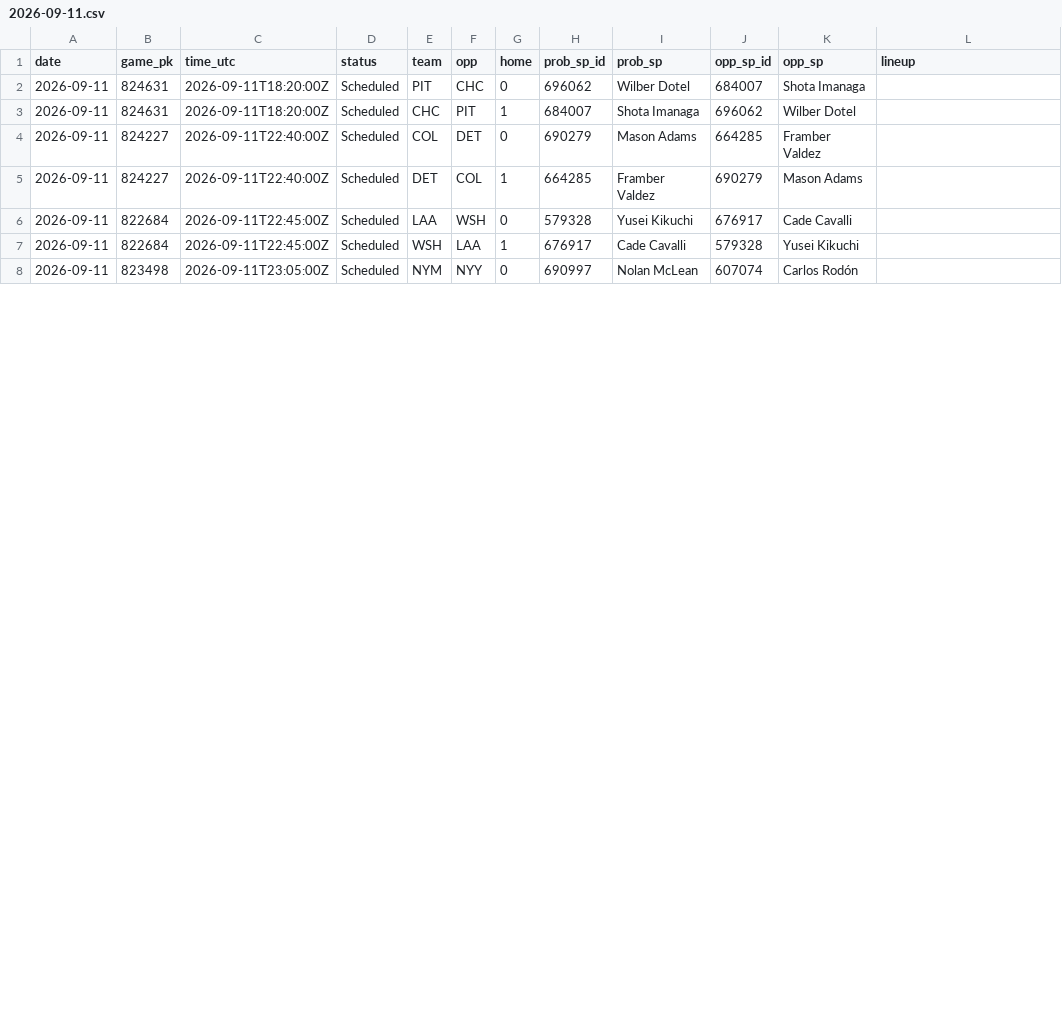
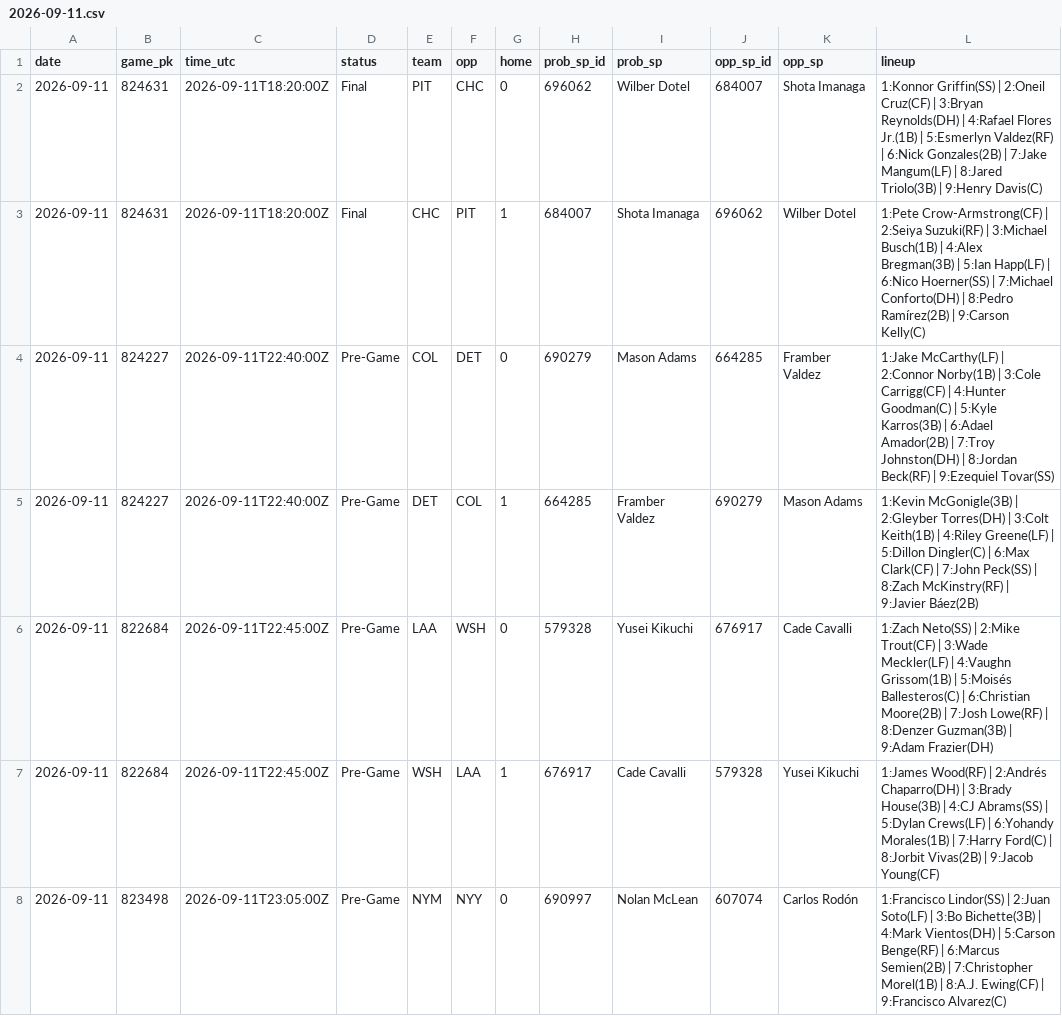
Before and after one commit to coinflipatm/ud-mlb-data, a CSV file: data/schedule/2026-09-11.csv, drawn as a sheet; only a part is shown; the diff covers the shown part only.

Commit message:
data 2026-09-11T22:04Z

```diff
--- a/data/schedule/2026-09-11.csv
+++ b/data/schedule/2026-09-11.csv
@@ -1,8 +1,8 @@
 date,game_pk,time_utc,status,team,opp,home,prob_sp_id,prob_sp,opp_sp_id,opp_sp,lineup
-2026-09-11,824631,2026-09-11T18:20:00Z,Scheduled,PIT,CHC,0,696062,Wilber Dotel,684007,Shota Imanaga,
-2026-09-11,824631,2026-09-11T18:20:00Z,Scheduled,CHC,PIT,1,684007,Shota Imanaga,696062,Wilber Dotel,
-2026-09-11,824227,2026-09-11T22:40:00Z,Scheduled,COL,DET,0,690279,Mason Adams,664285,Framber Valdez,
-2026-09-11,824227,2026-09-11T22:40:00Z,Scheduled,DET,COL,1,664285,Framber Valdez,690279,Mason Adams,
-2026-09-11,822684,2026-09-11T22:45:00Z,Scheduled,LAA,WSH,0,579328,Yusei Kikuchi,676917,Cade Cavalli,
-2026-09-11,822684,2026-09-11T22:45:00Z,Scheduled,WSH,LAA,1,676917,Cade Cavalli,579328,Yusei Kikuchi,
-2026-09-11,823498,2026-09-11T23:05:00Z,Scheduled,NYM,NYY,0,690997,Nolan McLean,607074,Carlos Rodón,
+2026-09-11,824631,2026-09-11T18:20:00Z,Final,PIT,CHC,0,696062,Wilber Dotel,684007,Shota Imanaga,1:Konnor Griffin(SS) | 2:Oneil Cruz(CF) | 3:Bryan Reynolds(DH) | 4:Rafael Flores Jr.(1B) | 5:Esmerlyn Valdez(RF) | 6:Nick Gonzales(2B) | 7:Jake Mangum(LF) | 8:Jared Triolo(3B) | 9:Henry Davis(C)
+2026-09-11,824631,2026-09-11T18:20:00Z,Final,CHC,PIT,1,684007,Shota Imanaga,696062,Wilber Dotel,1:Pete Crow-Armstrong(CF) | 2:Seiya Suzuki(RF) | 3:Michael Busch(1B) | 4:Alex Bregman(3B) | 5:Ian Happ(LF) | 6:Nico Hoerner(SS) | 7:Michael Conforto(DH) | 8:Pedro Ramírez(2B) | 9:Carson Kelly(C)
+2026-09-11,824227,2026-09-11T22:40:00Z,Pre-Game,COL,DET,0,690279,Mason Adams,664285,Framber Valdez,1:Jake McCarthy(LF) | 2:Connor Norby(1B) | 3:Cole Carrigg(CF) | 4:Hunter Goodman(C) | 5:Kyle Karros(3B) | 6:Adael Amador(2B) | 7:Troy Johnston(DH) | 8:Jordan Beck(RF) | 9:Ezequiel Tovar(SS)
+2026-09-11,824227,2026-09-11T22:40:00Z,Pre-Game,DET,COL,1,664285,Framber Valdez,690279,Mason Adams,1:Kevin McGonigle(3B) | 2:Gleyber Torres(DH) | 3:Colt Keith(1B) | 4:Riley Greene(LF) | 5:Dillon Dingler(C) | 6:Max Clark(CF) | 7:John Peck(SS) | 8:Zach McKinstry(RF) | 9:Javier Báez(2B)
+2026-09-11,822684,2026-09-11T22:45:00Z,Pre-Game,LAA,WSH,0,579328,Yusei Kikuchi,676917,Cade Cavalli,1:Zach Neto(SS) | 2:Mike Trout(CF) | 3:Wade Meckler(LF) | 4:Vaughn Grissom(1B) | 5:Moisés Ballesteros(C) | 6:Christian Moore(2B) | 7:Josh Lowe(RF) | 8:Denzer Guzman(3B) | 9:Adam Frazier(DH)
+2026-09-11,822684,2026-09-11T22:45:00Z,Pre-Game,WSH,LAA,1,676917,Cade Cavalli,579328,Yusei Kikuchi,1:James Wood(RF) | 2:Andrés Chaparro(DH) | 3:Brady House(3B) | 4:CJ Abrams(SS) | 5:Dylan Crews(LF) | 6:Yohandy Morales(1B) | 7:Harry Ford(C) | 8:Jorbit Vivas(2B) | 9:Jacob Young(CF)
+2026-09-11,823498,2026-09-11T23:05:00Z,Pre-Game,NYM,NYY,0,690997,Nolan McLean,607074,Carlos Rodón,1:Francisco Lindor(SS) | 2:Juan Soto(LF) | 3:Bo Bichette(3B) | 4:Mark Vientos(DH) | 5:Carson Benge(RF) | 6:Marcus Semien(2B) | 7:Christopher Morel(1B) | 8:A.J. Ewing(CF) | 9:Francisco Alvarez(C)
```
Also changed, not shown: 52 edited cells elsewhere in this file.
